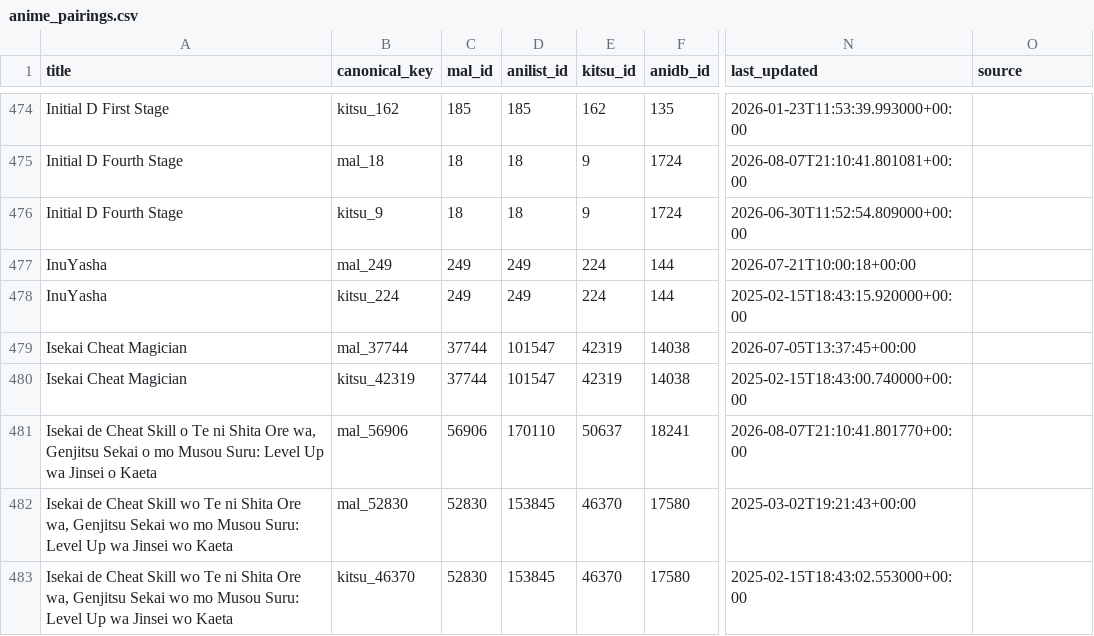
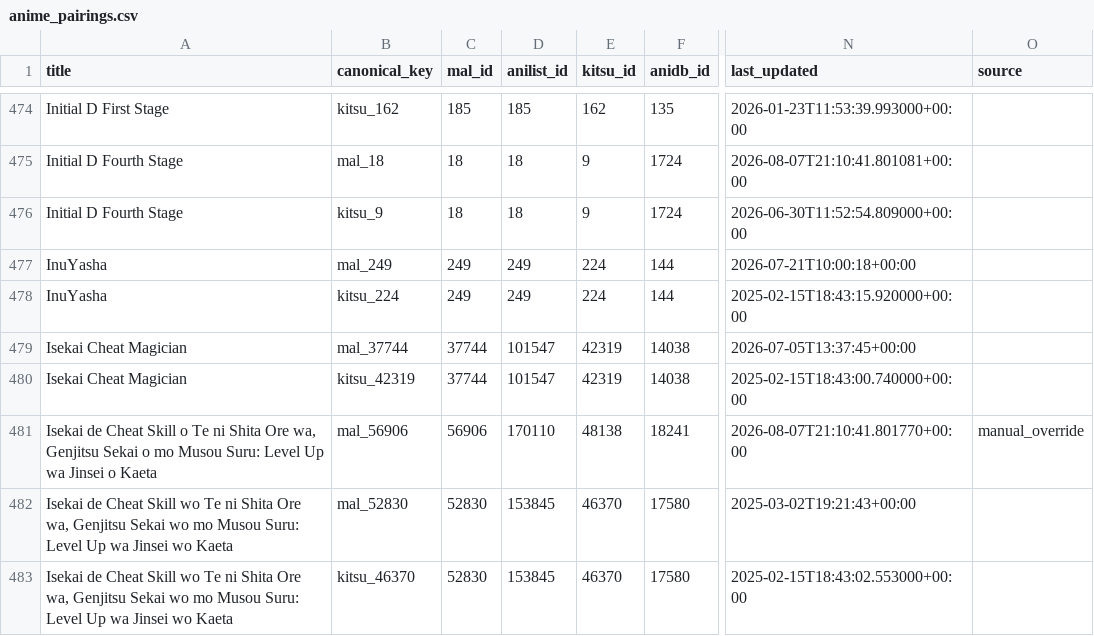
Before and after one commit to dreaming144/anime-sync, a CSV file: anime_pairings.csv, drawn as a sheet; only a part is shown, gaps mark what is left out; the diff covers the shown part only; the diff names each change by its address in the sheet, - before the commit and + after, or states it on an @@ line.

```diff
--- a/anime_pairings.csv
+++ b/anime_pairings.csv
-E481 (kitsu_id): 50637
+E481 (kitsu_id): 48138
-O481 (source): (empty)
+O481 (source): manual_override
```
Also changed, not shown: 38 edited cells elsewhere in this file, unmatched.csv, 1 other file.
